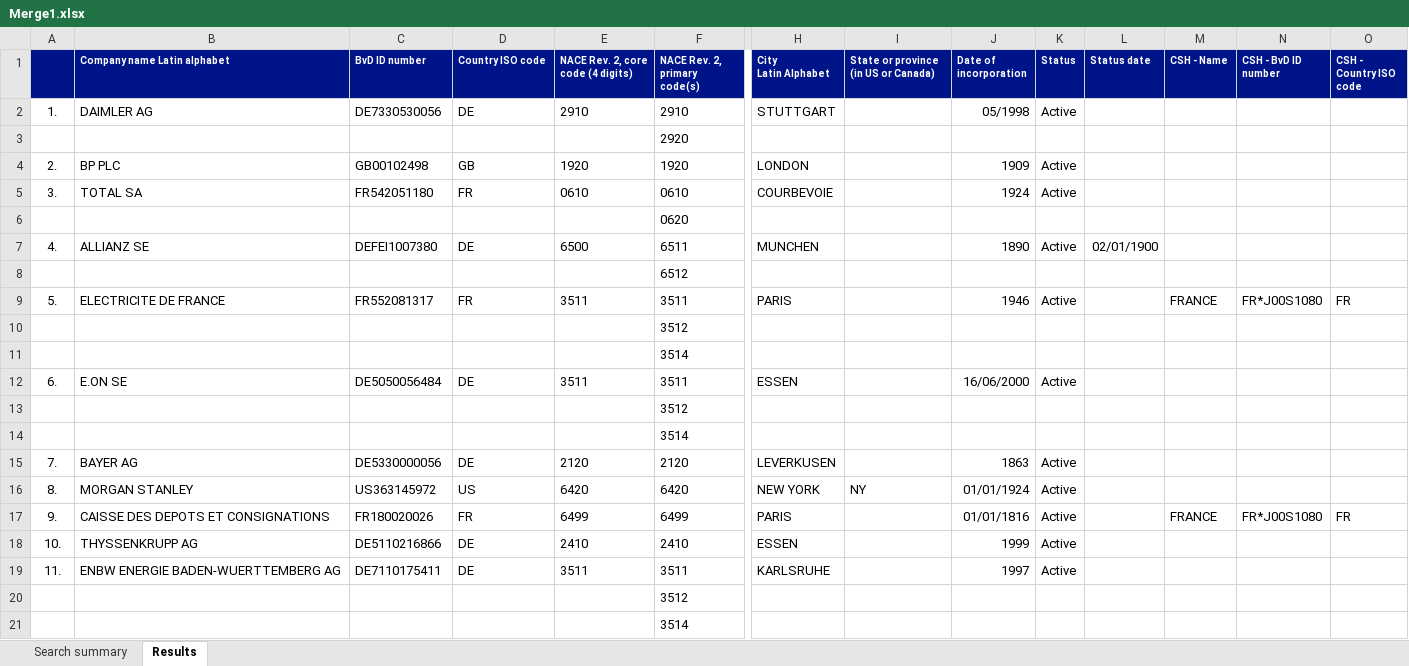
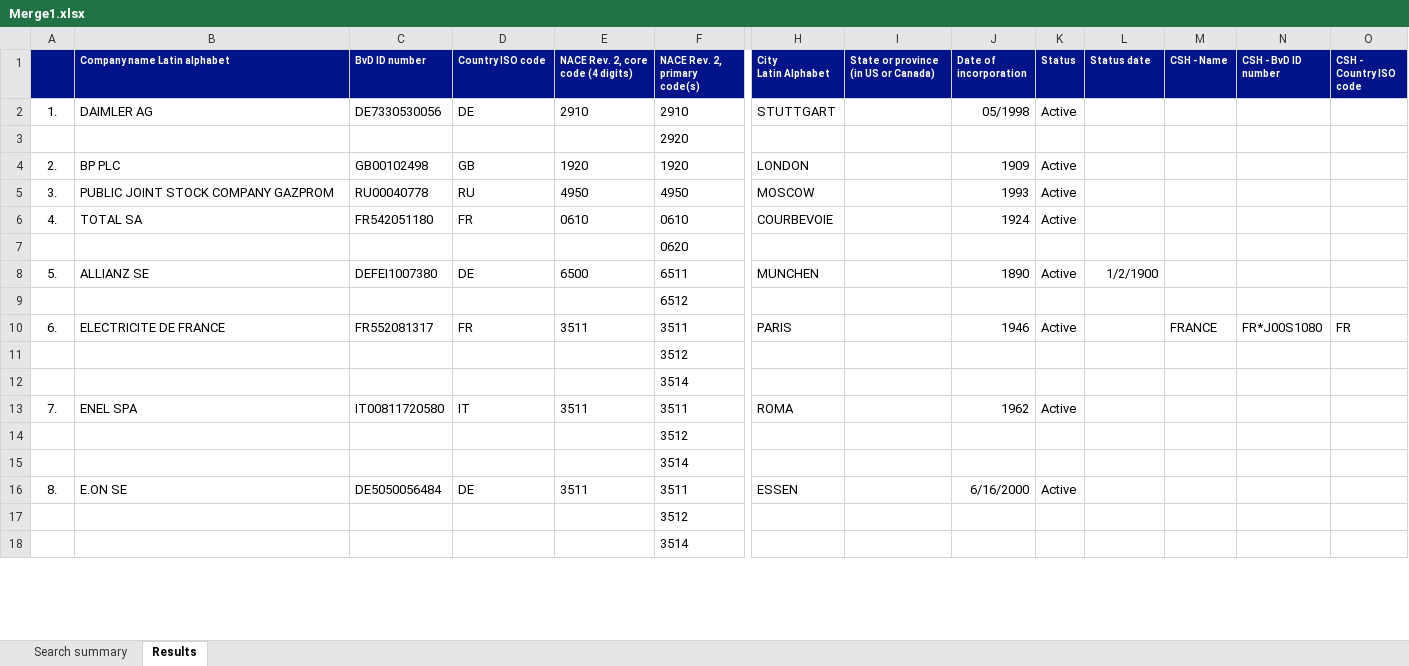
Before and after one commit to MaxmlGz/Masterthesis, an Excel workbook: Merge1.xlsx, sheet Results, drawn as a sheet; only a part is shown, gaps mark what is left out; values as stored, in another font and other column widths than the file's, no borders; removed rows and columns are numbered as before the commit, all else as after; rows hold the shown columns only; the diff covers the shown part only; the diff names each change by its address in the sheet, - before the commit and + after, or states it on an @@ line.

Commit message:
code cleanup and completion of "level 1" historical ownership chains

```diff
--- a/Merge1.xlsx (sheet Results)
+++ b/Merge1.xlsx (sheet Results)
+row 5: 3. | PUBLIC JOINT STOCK COMPANY GAZPROM | RU00040778 | RU | 4950 | 4950 | MOSCOW |  | 1993 | Active
-A6: 3.
+A6: 4.
-A8: 4.
+A8: 5.
-L8 (Status date): 02/01/1900
+L8 (Status date): 1/2/1900
-A10: 5.
+A10: 6.
-row 12: 6. | E.ON SE | DE5050056484 | DE | 3511 | 3511 | ESSEN |  | 16/06/2000 | Active
+row 13: 7. | ENEL SPA | IT00811720580 | IT | 3511 | 3511 | ROMA |  | 1962 | Active
-row 15: 7. | BAYER AG | DE5330000056 | DE | 2120 | 2120 | LEVERKUSEN |  | 1863 | Active
-row 16: 8. | MORGAN STANLEY | US363145972 | US | 6420 | 6420 | NEW YORK | NY | 01/01/1924 | Active
-row 17: 9. | CAISSE DES DEPOTS ET CONSIGNATIONS | FR180020026 | FR | 6499 | 6499 | PARIS |  | 01/01/1816 | Active |  | FRANCE | FR*J00S1080 | FR
-row 18: 10. | THYSSENKRUPP AG | DE5110216866 | DE | 2410 | 2410 | ESSEN |  | 1999 | Active
-row 19: 11. | ENBW ENERGIE BADEN-WUERTTEMBERG AG | DE7110175411 | DE | 3511 | 3511 | KARLSRUHE |  | 1997 | Active
+row 16: 8. | E.ON SE | DE5050056484 | DE | 3511 | 3511 | ESSEN |  | 6/16/2000 | Active
```
Also changed, not shown: 122 added rows, 27 removed rows, 1 moved row and 174 edited cells elsewhere in this sheet, sheet Search summary, BvIDexport.xlsx, 1 other file.
